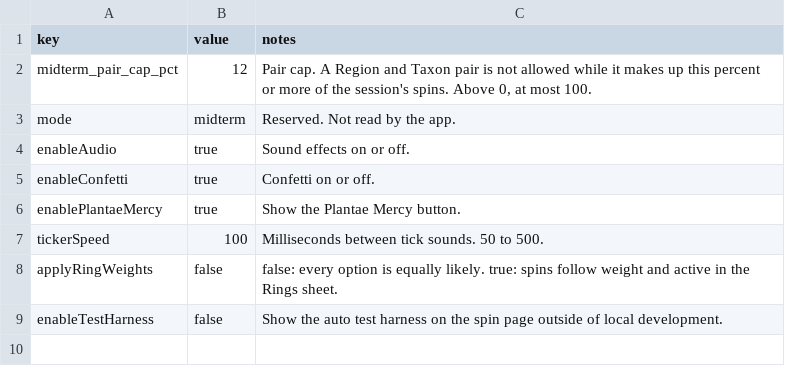
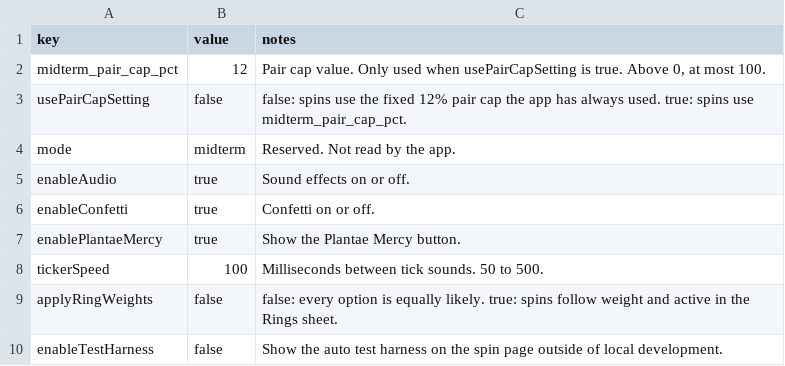
Before and after one commit to ricktron/ringwheel, a CSV file: schema/Settings.csv, drawn as a sheet.

```diff
--- a/schema/Settings.csv
+++ b/schema/Settings.csv
@@ -1,3 +1,4 @@
 key,value,notes
-midterm_pair_cap_pct,12,"Pair cap. A Region and Taxon pair is not allowed while it makes up this percent or more of the session's spins. Above 0, at most 100."
+midterm_pair_cap_pct,12,"Pair cap value. Only used when usePairCapSetting is true. Above 0, at most 100."
+usePairCapSetting,false,"false: spins use the fixed 12% pair cap the app has always used. true: spins use midterm_pair_cap_pct."
 mode,midterm,Reserved. Not read by the app.
```
Also changed, not shown: 19 other files.
